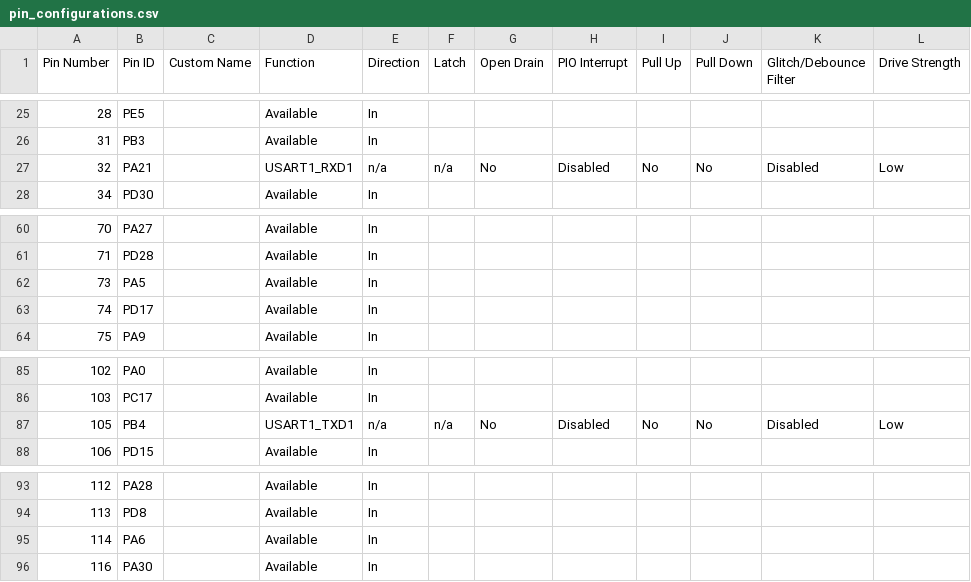
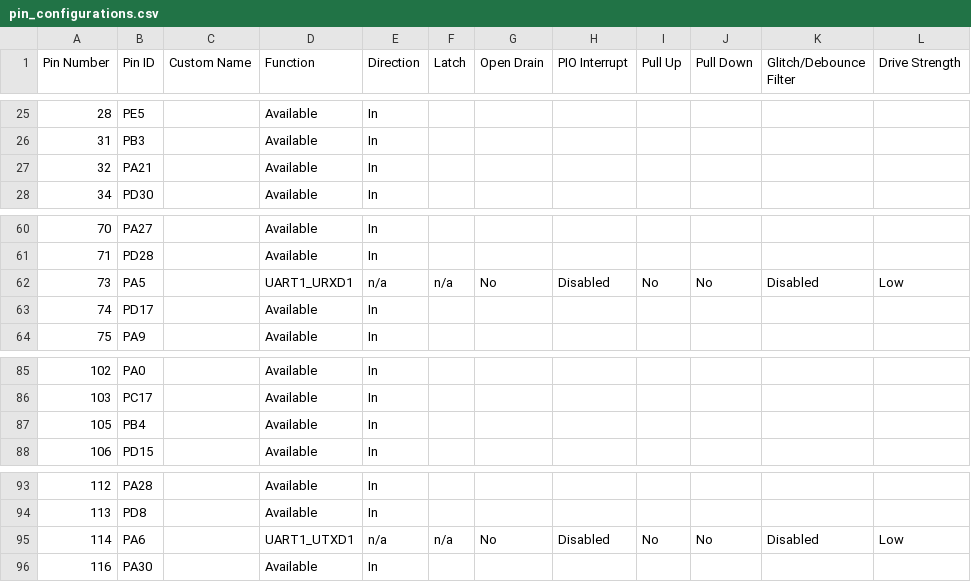
Before and after one commit to Microchip-MPLAB-Harmony/csp_apps_pic32cz_ca70, a CSV file: apps/afec/afec_dma_striding/firmware/src/config/pic32cz_ca70_curiosity_ultra/pin_configurations.csv, drawn as a sheet; only a part is shown, gaps mark what is left out.

Commit message:
[AFEC] Regenerated demo for afec__afec_dma_striding__firmware__pic32cz_ca70_curiosity_ultra.X
MH3-100372

```diff
--- a/apps/afec/afec_dma_striding/firmware/src/config/pic32cz_ca70_curiosity_ultra/pin_configurations.csv
+++ b/apps/afec/afec_dma_striding/firmware/src/config/pic32cz_ca70_curiosity_ultra/pin_configurations.csv
@@ -26,3 +26,3 @@
 31,PB3,,Available,In,,,,,,,
-32,PA21,,USART1_RXD1,n/a,n/a,No,Disabled,No,No,Disabled,Low
+32,PA21,,Available,In,,,,,,,
 34,PD30,,Available,In,,,,,,,
@@ -61,3 +61,3 @@
 71,PD28,,Available,In,,,,,,,
-73,PA5,,Available,In,,,,,,,
+73,PA5,,UART1_URXD1,n/a,n/a,No,Disabled,No,No,Disabled,Low
 74,PD17,,Available,In,,,,,,,
@@ -86,3 +86,3 @@
 103,PC17,,Available,In,,,,,,,
-105,PB4,,USART1_TXD1,n/a,n/a,No,Disabled,No,No,Disabled,Low
+105,PB4,,Available,In,,,,,,,
 106,PD15,,Available,In,,,,,,,
@@ -94,3 +94,3 @@
 113,PD8,,Available,In,,,,,,,
-114,PA6,,Available,In,,,,,,,
+114,PA6,,UART1_UTXD1,n/a,n/a,No,Disabled,No,No,Disabled,Low
 116,PA30,,Available,In,,,,,,,
```
Also changed, not shown: 24 other files.
